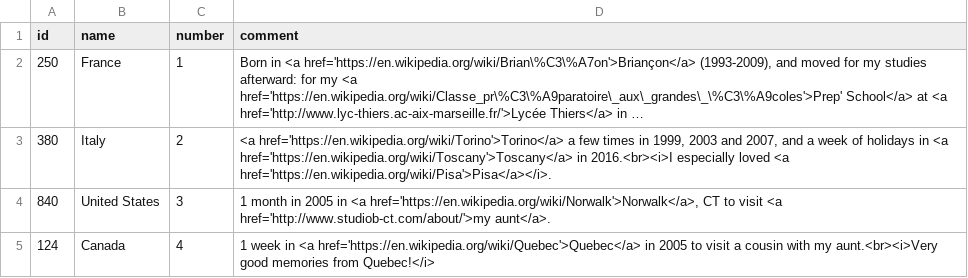
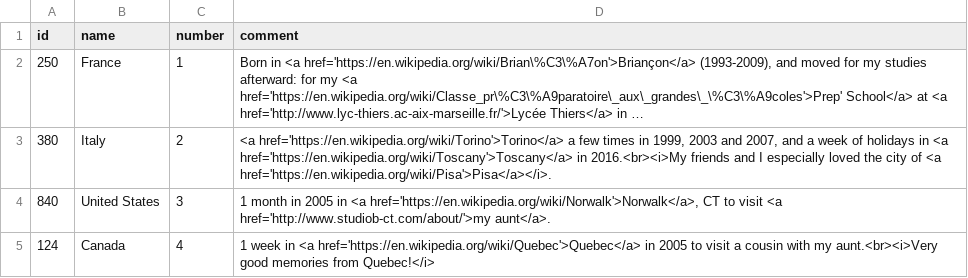
Before and after one commit to Naereen/world-tour-timeline, a CSV file: data/my-countries-in-order.csv, drawn as a sheet; only a part is shown; long unchanged cells end in …; the diff names each change by its address in the sheet, - before the commit and + after, or states it on an @@ line.

Commit message:
Almost done. The list is fine, the colors too :art:

```diff
--- a/data/my-countries-in-order.csv
+++ b/data/my-countries-in-order.csv
-D3 (comment): …href='https://en.wikipedia.org/wiki/Toscany'>Toscany</a> in 2016.<br><i>I especially loved <a href='https://en.wikipedia.org/wiki/Pisa'>Pisa</a></i>.
+D3 (comment): …href='https://en.wikipedia.org/wiki/Toscany'>Toscany</a> in 2016.<br><i>My friends and I especially loved the city of <a href='https://en.wikipedia.org/wiki/Pisa'>Pisa</a></i>.
```
Also changed, not shown: 2 other files.
